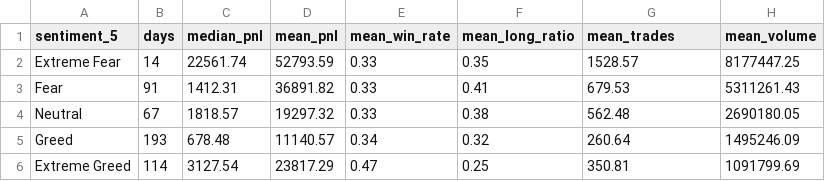
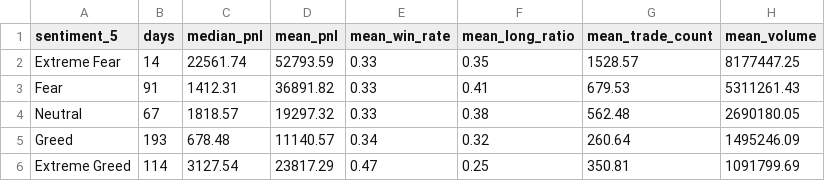
Before and after one commit to ruchishru/hyperliquid-sentiment-analysis, a CSV file: outputs/summary_5class.csv, drawn as a sheet.

```diff
--- a/outputs/summary_5class.csv
+++ b/outputs/summary_5class.csv
@@ -1,2 +1,2 @@
-sentiment_5,days,median_pnl,mean_pnl,mean_win_rate,mean_long_ratio,mean_trades,mean_volume
+sentiment_5,days,median_pnl,mean_pnl,mean_win_rate,mean_long_ratio,mean_trade_count,mean_volume
 Extreme Fear,14,22561.74,52793.59,0.33,0.35,1528.57,8177447.25
```
Also changed, not shown: data/processed/trader_profile.csv, data/processed/trader_profile_clustered.csv, 16 other files.
